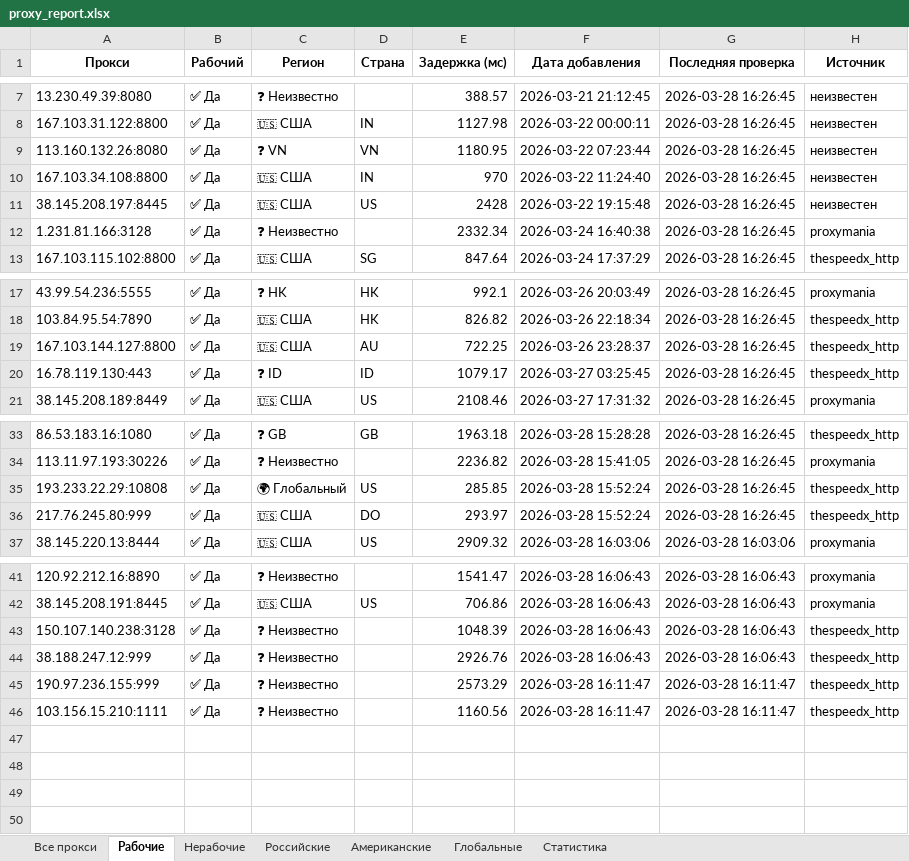
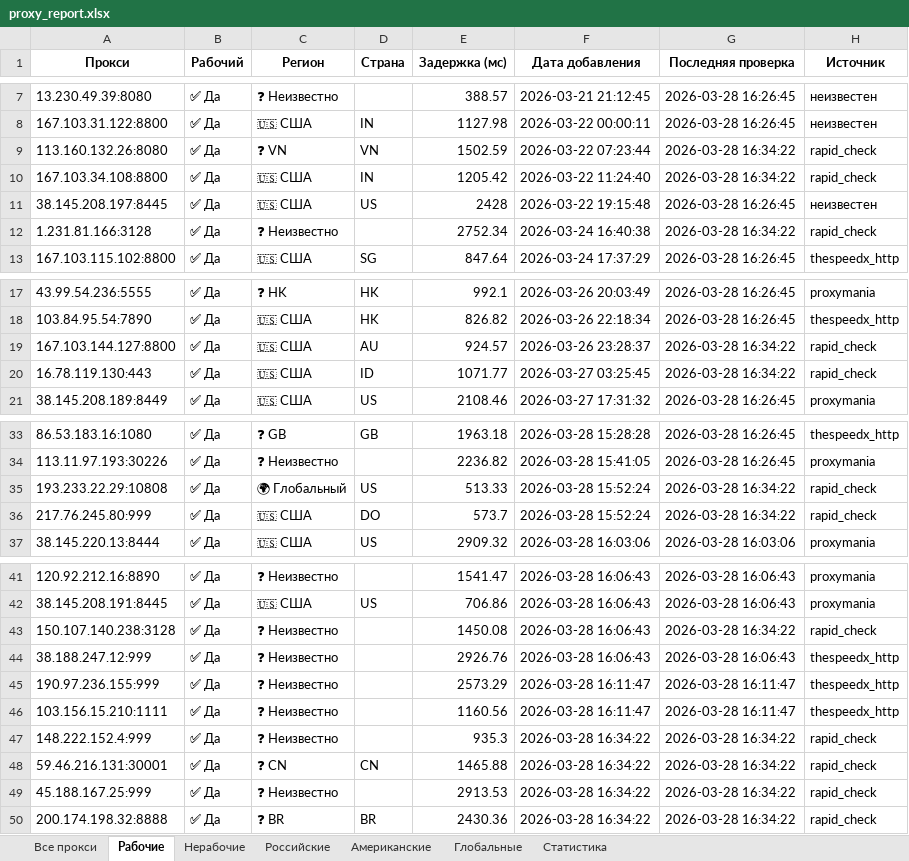
Before and after one commit to Ganjo1st/Proctor, an Excel workbook: reports/proxy_report.xlsx, sheet Рабочие, drawn as a sheet; only a part is shown, gaps mark what is left out; values as stored, in another font and other column widths than the file's, no borders; the diff names each change by its address in the sheet, - before the commit and + after, or states it on an @@ line.

```diff
--- a/reports/proxy_report.xlsx (sheet Рабочие)
+++ b/reports/proxy_report.xlsx (sheet Рабочие)
-E9 (Задержка (мс)): 1180.95
+E9 (Задержка (мс)): 1502.59
-G9:G10 (Последняя проверка): 2026-03-28 16:26:45
+G9:G10 (Последняя проверка): 2026-03-28 16:34:22
-H9:H10 (Источник): неизвестен
+H9:H10 (Источник): rapid_check
-E10 (Задержка (мс)): 970
+E10 (Задержка (мс)): 1205.42
-E12 (Задержка (мс)): 2332.34
+E12 (Задержка (мс)): 2752.34
-G12 (Последняя проверка): 2026-03-28 16:26:45
+G12 (Последняя проверка): 2026-03-28 16:34:22
-H12 (Источник): proxymania
+H12 (Источник): rapid_check
-E19 (Задержка (мс)): 722.25
+E19 (Задержка (мс)): 924.57
-G19:G20 (Последняя проверка): 2026-03-28 16:26:45
+G19:G20 (Последняя проверка): 2026-03-28 16:34:22
-H19:H20 (Источник): thespeedx_http
+H19:H20 (Источник): rapid_check
-C20 (Регион): ❓ ID
+C20 (Регион): 🇺🇸 США
-E20 (Задержка (мс)): 1079.17
+E20 (Задержка (мс)): 1071.77
-E35 (Задержка (мс)): 285.85
+E35 (Задержка (мс)): 513.33
-G35:G36 (Последняя проверка): 2026-03-28 16:26:45
+G35:G36 (Последняя проверка): 2026-03-28 16:34:22
-H35:H36 (Источник): thespeedx_http
+H35:H36 (Источник): rapid_check
-E36 (Задержка (мс)): 293.97
+E36 (Задержка (мс)): 573.7
-E43 (Задержка (мс)): 1048.39
+E43 (Задержка (мс)): 1450.08
-G43 (Последняя проверка): 2026-03-28 16:06:43
+G43 (Последняя проверка): 2026-03-28 16:34:22
-H43 (Источник): thespeedx_http
+H43 (Источник): rapid_check
+row 47: 148.222.152.4:999 | ✅ Да | ❓ Неизвестно |  | 935.3 | 2026-03-28 16:34:22 | 2026-03-28 16:34:22 | rapid_check
+row 48: 59.46.216.131:30001 | ✅ Да | ❓ CN | CN | 1465.88 | 2026-03-28 16:34:22 | 2026-03-28 16:34:22 | rapid_check
+row 49: 45.188.167.25:999 | ✅ Да | ❓ Неизвестно |  | 2913.53 | 2026-03-28 16:34:22 | 2026-03-28 16:34:22 | rapid_check
+row 50: 200.174.198.32:8888 | ✅ Да | ❓ BR | BR | 2430.36 | 2026-03-28 16:34:22 | 2026-03-28 16:34:22 | rapid_check
```
Also changed, not shown: sheet Все прокси, sheet Американские, sheet Статистика, sheet Глобальные, 4 other files.
